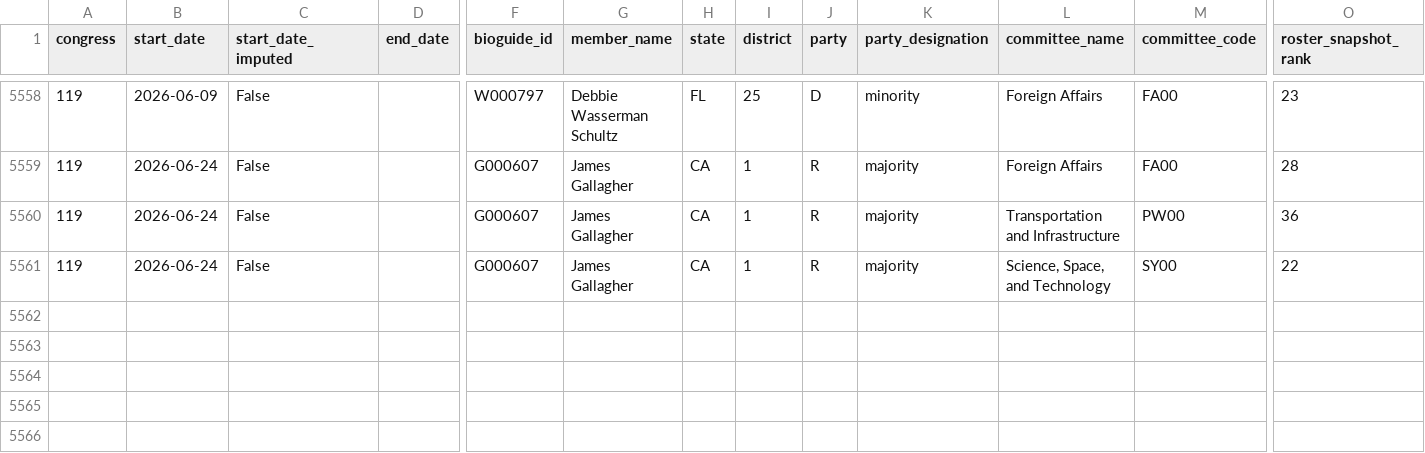
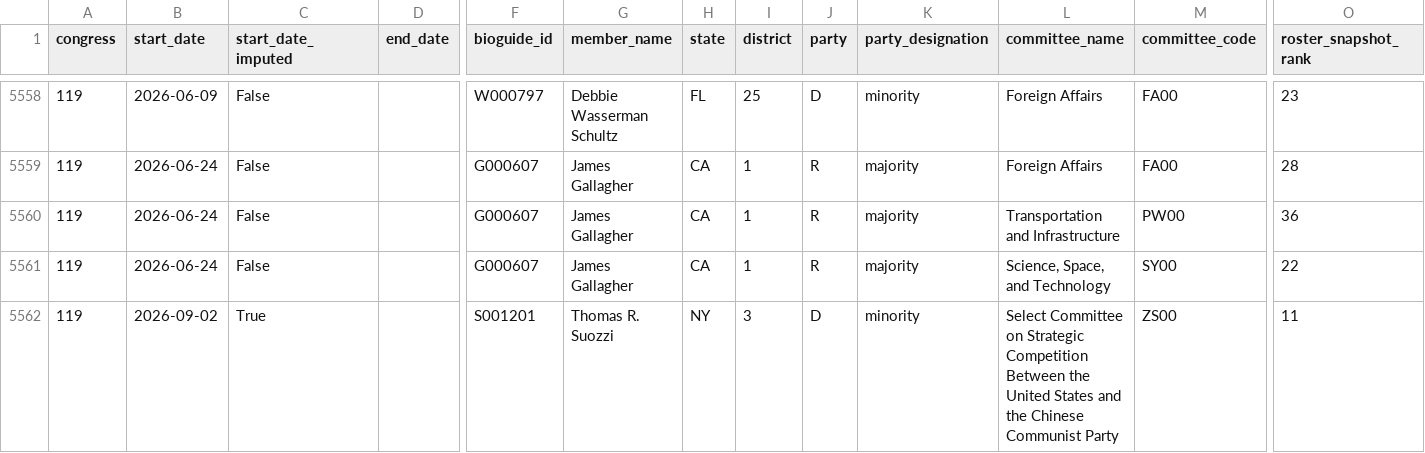
Before and after one commit to JeffreyBLewis/voteview-committees, a CSV file: House/house_committee_spells.csv, drawn as a sheet; only a part is shown, gaps mark what is left out; rows hold the shown columns only; the diff names each change by its address in the sheet, - before the commit and + after, or states it on an @@ line.

```diff
--- a/House/house_committee_spells.csv
+++ b/House/house_committee_spells.csv
+row 5562: 119 | 2026-09-02 | True |  | S001201 | Thomas R. Suozzi | NY | 3 | D | minority | Select Committee on Strategic Competition Between the United States and the Chinese Communist Party | ZS00 | 11
```
Also changed, not shown: 2 other files.
